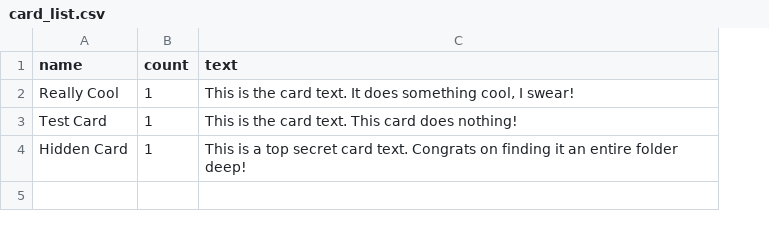
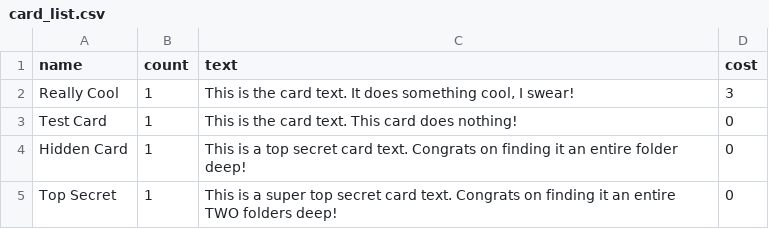
Before and after one commit to Silthreent/CardSV-Creator, a CSV file: card_list.csv, drawn as a sheet; the diff names each change by its address in the sheet, - before the commit and + after, or states it on an @@ line.

```diff
--- a/card_list.csv
+++ b/card_list.csv
+column D (cost), rows 2-4: 3 | 0 | 0
+row 5: Top Secret | 1 | This is a super top secret card text. Congrats on finding it an entire TWO folders deep! | 0
```
Also changed, not shown: 3 other files.
